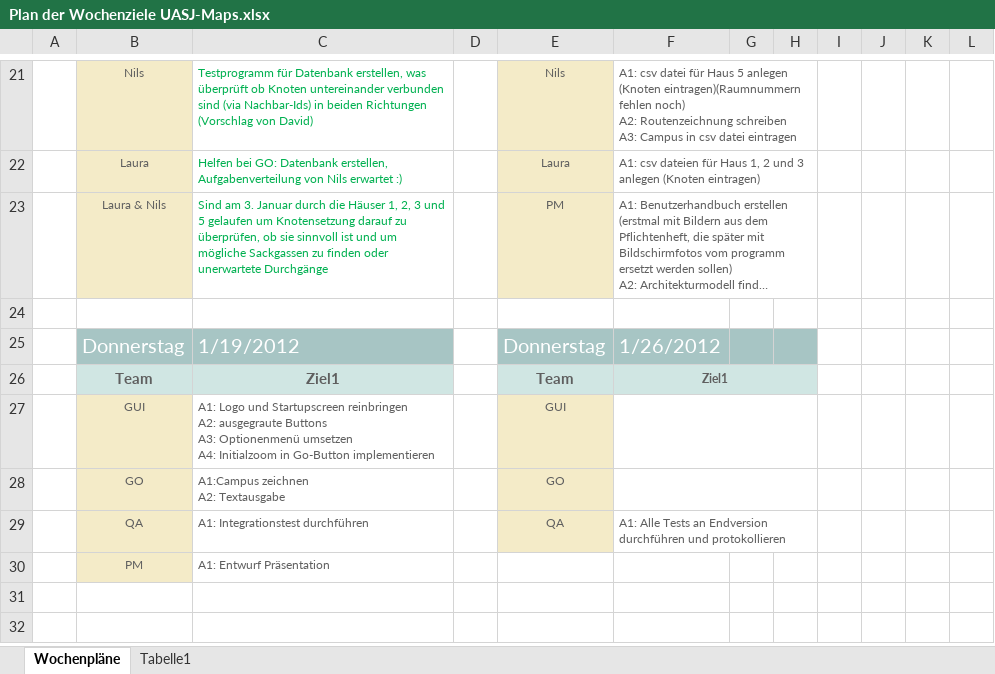
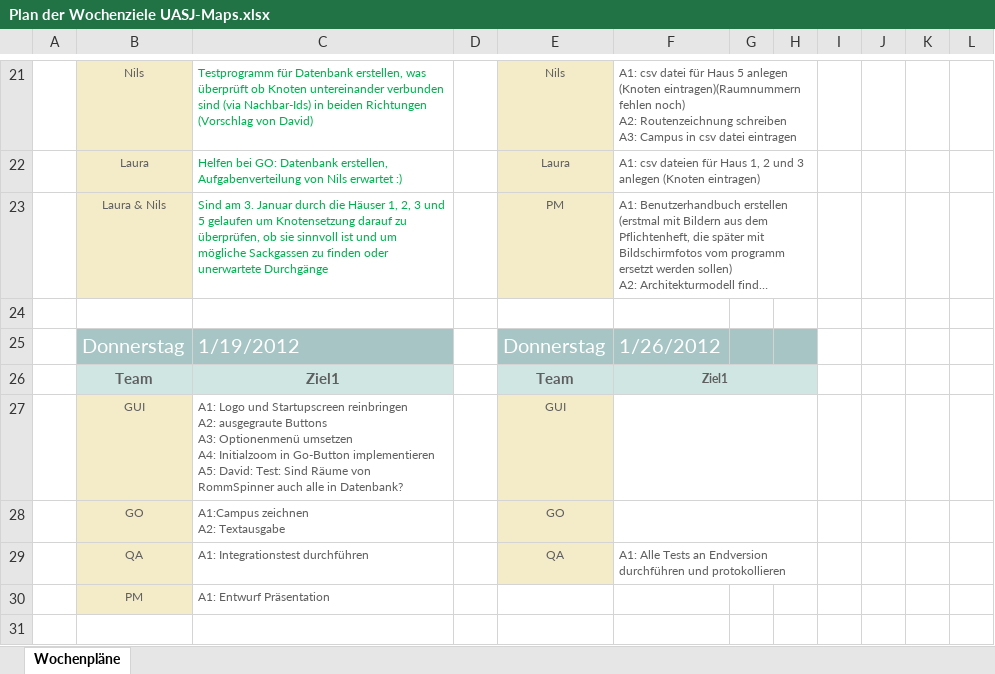
Before and after one commit to fhjena/fhjenamaps, an Excel workbook: Dokumente/Organisation/Plan der Wochenziele UASJ-Maps.xlsx, sheet Wochenpläne, drawn as a sheet; only a part is shown, gaps mark what is left out; the shorter side is filled out with more unchanged rows; long unchanged cells end in …; values as stored, in another font and other column widths than the file's, no borders; ↵ is a line break in a cell; the diff names each change by its address in the sheet, - before the commit and + after, or states it on an @@ line.

Commit message:
David: Wochenziele abgehackt

```diff
--- a/Dokumente/Organisation/Plan der Wochenziele UASJ-Maps.xlsx (sheet Wochenpläne)
+++ b/Dokumente/Organisation/Plan der Wochenziele UASJ-Maps.xlsx (sheet Wochenpläne)
-sheet tab: Tabelle1
-C27: …Go-Button implementieren
+C27: …Go-Button implementieren ↵ A5: David: Test: Sind Räume von RommSpinner auch alle in Datenbank?
```
